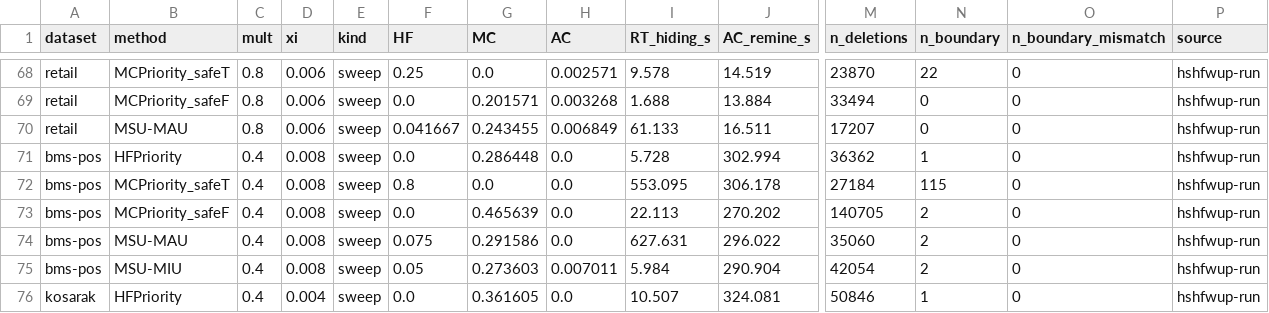
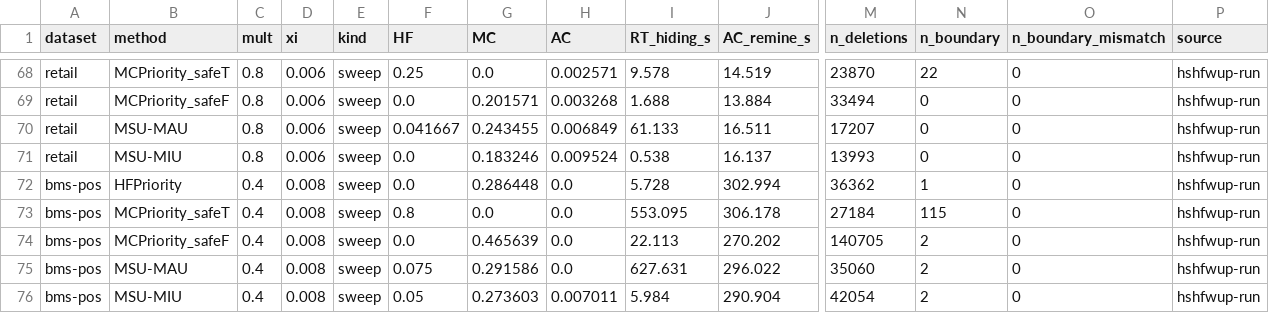
Before and after one commit to TrungDuong83/FWI_hiding_system, a CSV file: results/summary.csv, drawn as a sheet; only a part is shown, gaps mark what is left out; the shorter side is filled out with more unchanged rows; rows hold the shown columns only; the diff names each change by its address in the sheet, - before the commit and + after, or states it on an @@ line.

```diff
--- a/results/summary.csv
+++ b/results/summary.csv
+row 71: retail | MSU-MIU | 0.8 | 0.006 | sweep | 0.0 | 0.183246 | 0.009524 | 0.538 | 16.137 | 13993 | 0 | 0 | hshfwup-run
```
Also changed, not shown: 2 other files.
